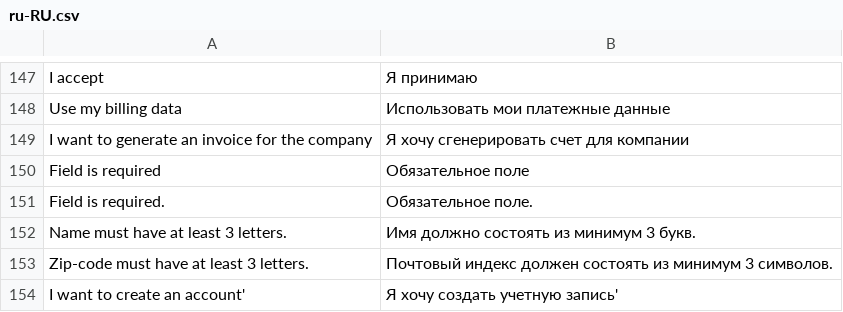
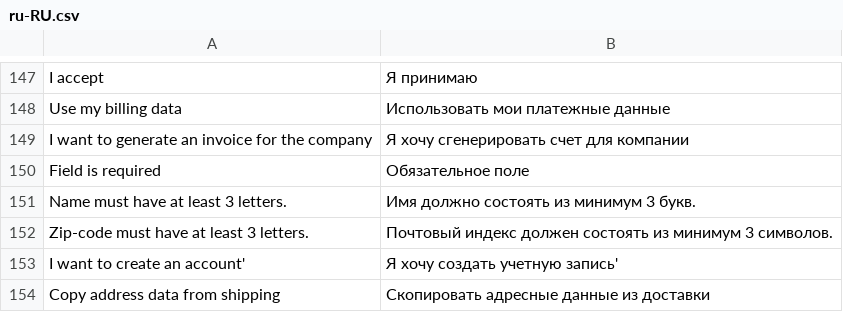
Before and after one commit to vuestorefront/vue-storefront, a CSV file: src/themes/default/resource/i18n/ru-RU.csv, drawn as a sheet; only a part is shown, gaps mark what is left out; the shorter side is filled out with more unchanged rows; the diff names each change by its address in the sheet, - before the commit and + after, or states it on an @@ line.

```diff
--- a/src/themes/default/resource/i18n/ru-RU.csv
+++ b/src/themes/default/resource/i18n/ru-RU.csv
-row 151: Field is required. | Обязательное поле.
```
Also changed, not shown: src/themes/default/resource/i18n/de-DE.csv, src/themes/default/resource/i18n/es-ES.csv, 7 other files.
